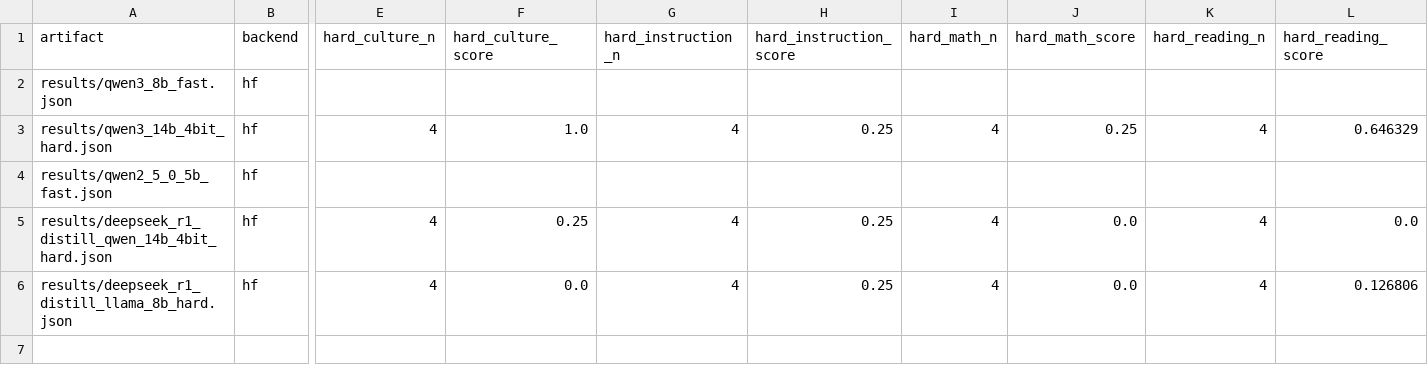
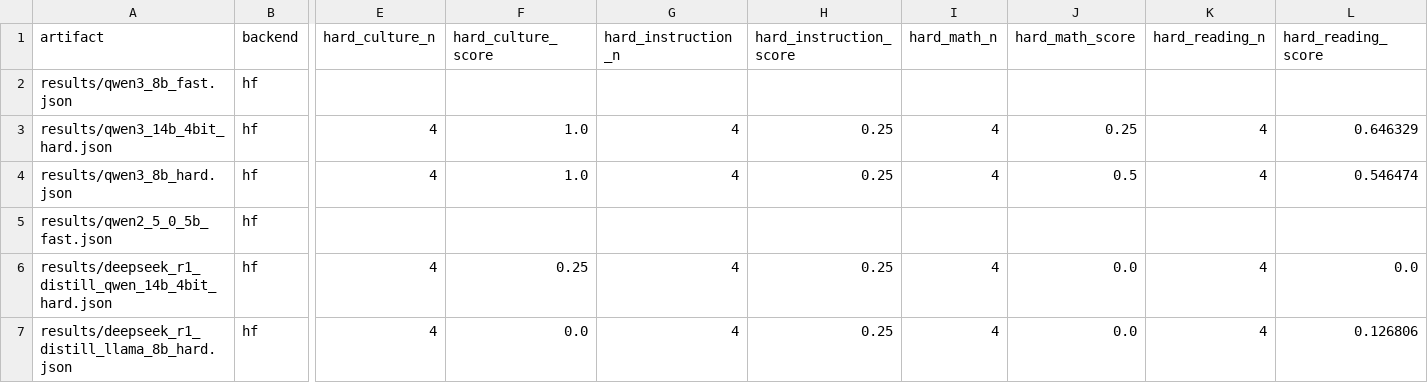
Before and after one commit to heyparsadev/persian-llm-eval, a CSV file: leaderboard/leaderboard.csv, drawn as a sheet; only a part is shown, gaps mark what is left out; rows hold the shown columns only; the diff names each change by its address in the sheet, - before the commit and + after, or states it on an @@ line.

```diff
--- a/leaderboard/leaderboard.csv
+++ b/leaderboard/leaderboard.csv
+row 4: results/qwen3_8b_hard.json | hf | 4 | 1.0 | 4 | 0.25 | 4 | 0.5 | 4 | 0.546474
```
Also changed, not shown: hf/space/leaderboard.csv, spaces/leaderboard/leaderboard.csv, 5 other files.
